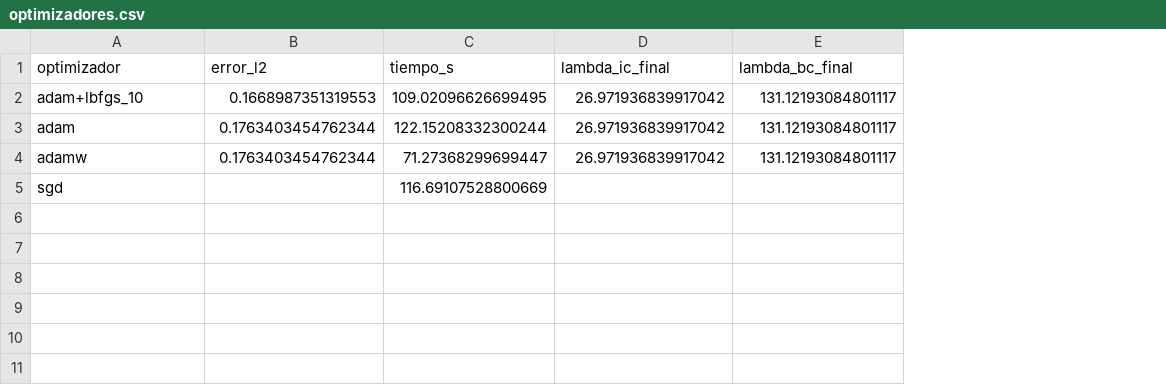
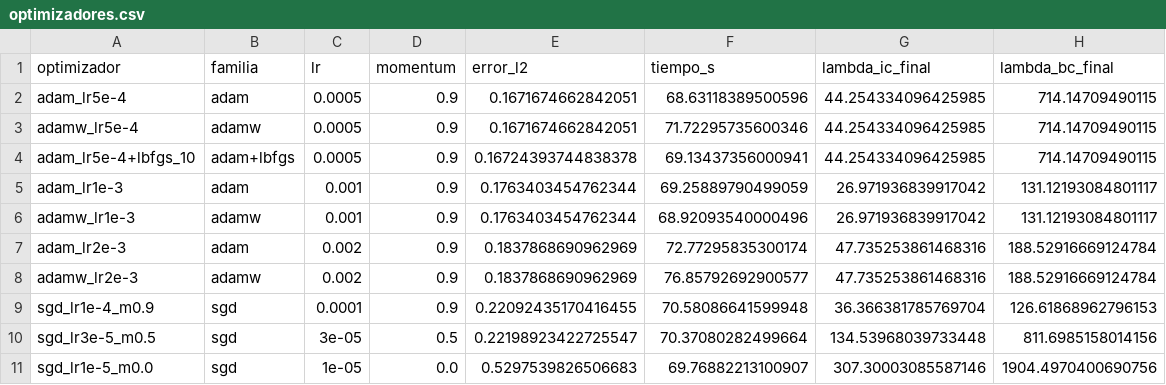
Before and after one commit to MauroProto/Optimizacion-tp-final, a CSV file: ger/outputs/optimizadores.csv, drawn as a sheet; removed rows and columns are numbered as before the commit, all else as after; the diff names each change by its address in the sheet, - before the commit and + after, or states it on an @@ line.

```diff
--- a/ger/outputs/optimizadores.csv
+++ b/ger/outputs/optimizadores.csv
+column B (familia), rows 5-6: adam | adamw
+column C (lr), rows 5-6: 0.001 | 0.001
+column D (momentum), rows 5-6: 0.9 | 0.9
-row 2: adam+lbfgs_10 | 0.1668987351319553 | 109.02096626699495 | 26.971936839917042 | 131.12193084801117
+row 2: adam_lr5e-4 | adam | 0.0005 | 0.9 | 0.1671674662842051 | 68.63118389500596 | 44.254334096425985 | 714.14709490115
+row 3: adamw_lr5e-4 | adamw | 0.0005 | 0.9 | 0.1671674662842051 | 71.72295735600346 | 44.254334096425985 | 714.14709490115
+row 4: adam_lr5e-4+lbfgs_10 | adam+lbfgs | 0.0005 | 0.9 | 0.16724393744838378 | 69.13437356000941 | 44.254334096425985 | 714.14709490115
-A5 (optimizador): adam
+A5 (optimizador): adam_lr1e-3
-F5 (tiempo_s): 122.15208332300244
+F5 (tiempo_s): 69.25889790499059
-A6 (optimizador): adamw
+A6 (optimizador): adamw_lr1e-3
-F6 (tiempo_s): 71.27368299699447
+F6 (tiempo_s): 68.92093540000496
-row 5: sgd |  | 116.69107528800669
+row 7: adam_lr2e-3 | adam | 0.002 | 0.9 | 0.1837868690962969 | 72.77295835300174 | 47.735253861468316 | 188.52916669124784
+row 8: adamw_lr2e-3 | adamw | 0.002 | 0.9 | 0.1837868690962969 | 76.85792692900577 | 47.735253861468316 | 188.52916669124784
+row 9: sgd_lr1e-4_m0.9 | sgd | 0.0001 | 0.9 | 0.22092435170416455 | 70.58086641599948 | 36.366381785769704 | 126.61868962796153
+row 10: sgd_lr3e-5_m0.5 | sgd | 3e-05 | 0.5 | 0.22198923422725547 | 70.37080282499664 | 134.53968039733448 | 811.6985158014156
+row 11: sgd_lr1e-5_m0.0 | sgd | 1e-05 | 0.0 | 0.5297539826506683 | 69.76882213100907 | 307.30003085587146 | 1904.4970400690756
```
Also changed, not shown: ger/outputs/sensibilidad_regimenes.csv, 36 other files.
